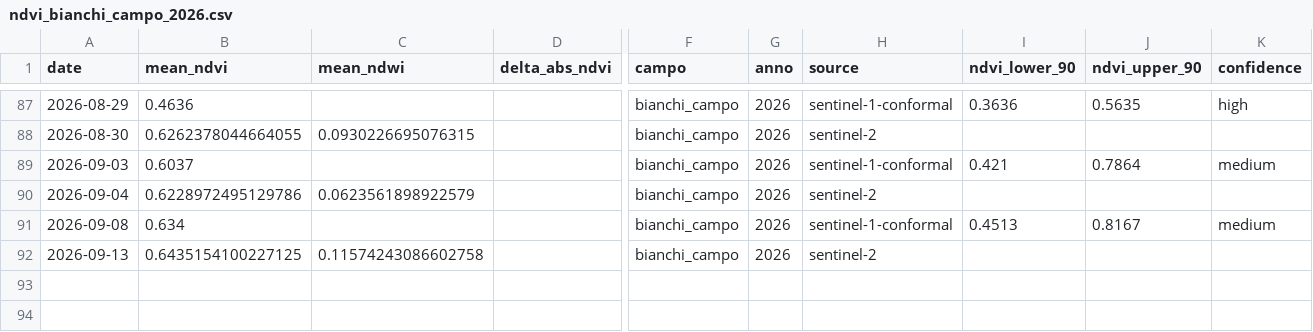
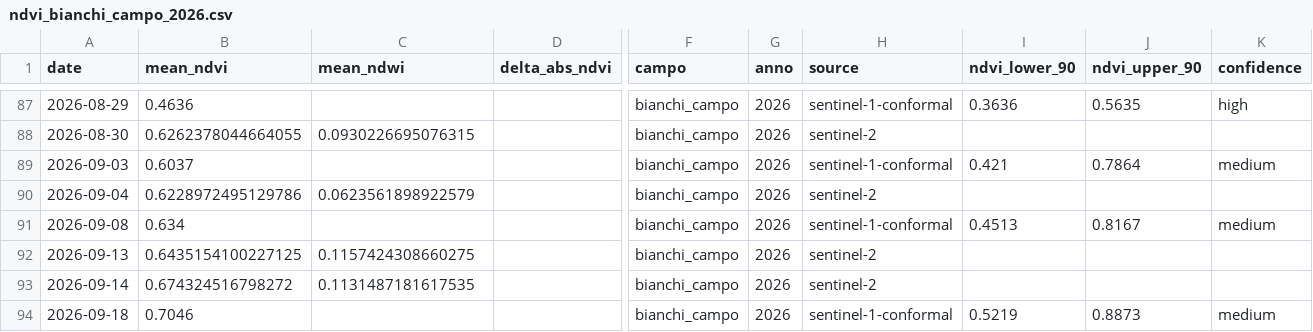
Before and after one commit to tommasobattistini/pascoli-data, a CSV file: ndvi/ndvi_bianchi_campo_2026.csv, drawn as a sheet; only a part is shown, gaps mark what is left out; rows hold the shown columns only; the diff names each change by its address in the sheet, - before the commit and + after, or states it on an @@ line.

```diff
--- a/ndvi/ndvi_bianchi_campo_2026.csv
+++ b/ndvi/ndvi_bianchi_campo_2026.csv
-C92 (mean_ndwi): 0.11574243086602758
+C92 (mean_ndwi): 0.1157424308660275
+row 93: 2026-09-14 | 0.674324516798272 | 0.1131487181617535 |  | bianchi_campo | 2026 | sentinel-2
+row 94: 2026-09-18 | 0.7046 |  |  | bianchi_campo | 2026 | sentinel-1-conformal | 0.5219 | 0.8873 | medium
```
Also changed, not shown: ndvi/ndvi_pascolo_2_2026.csv, ndvi/ndvi_pascolo_3_2026.csv, 30 other files.
